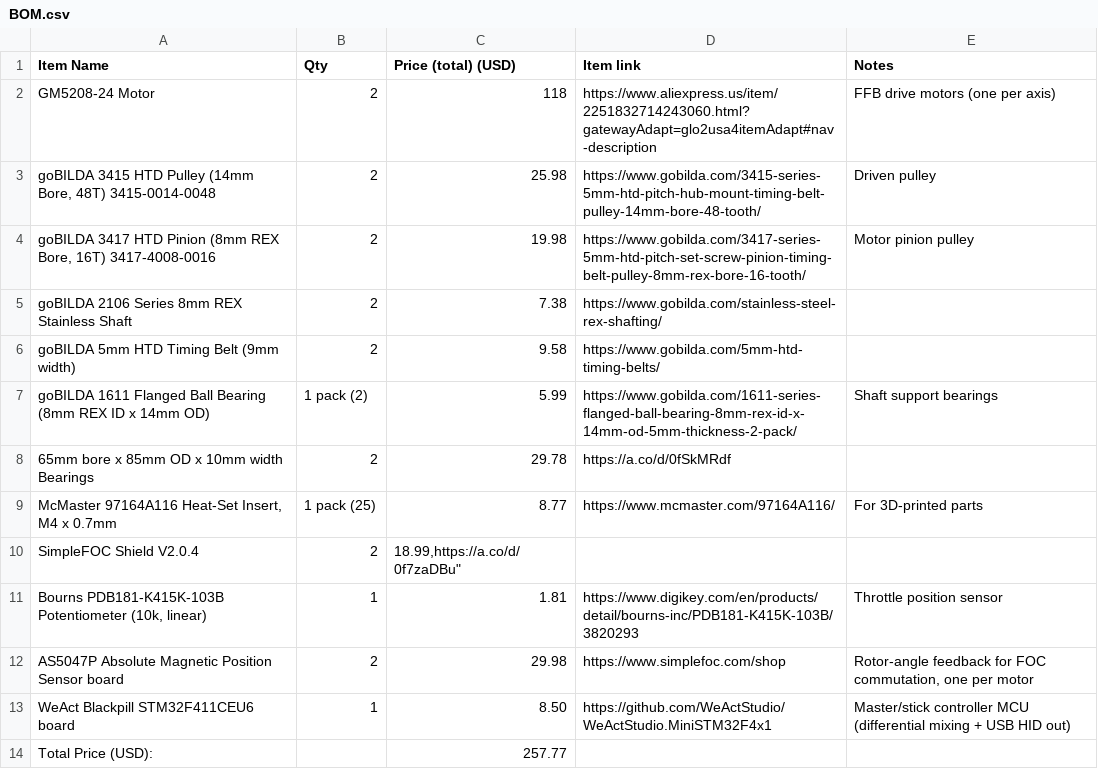
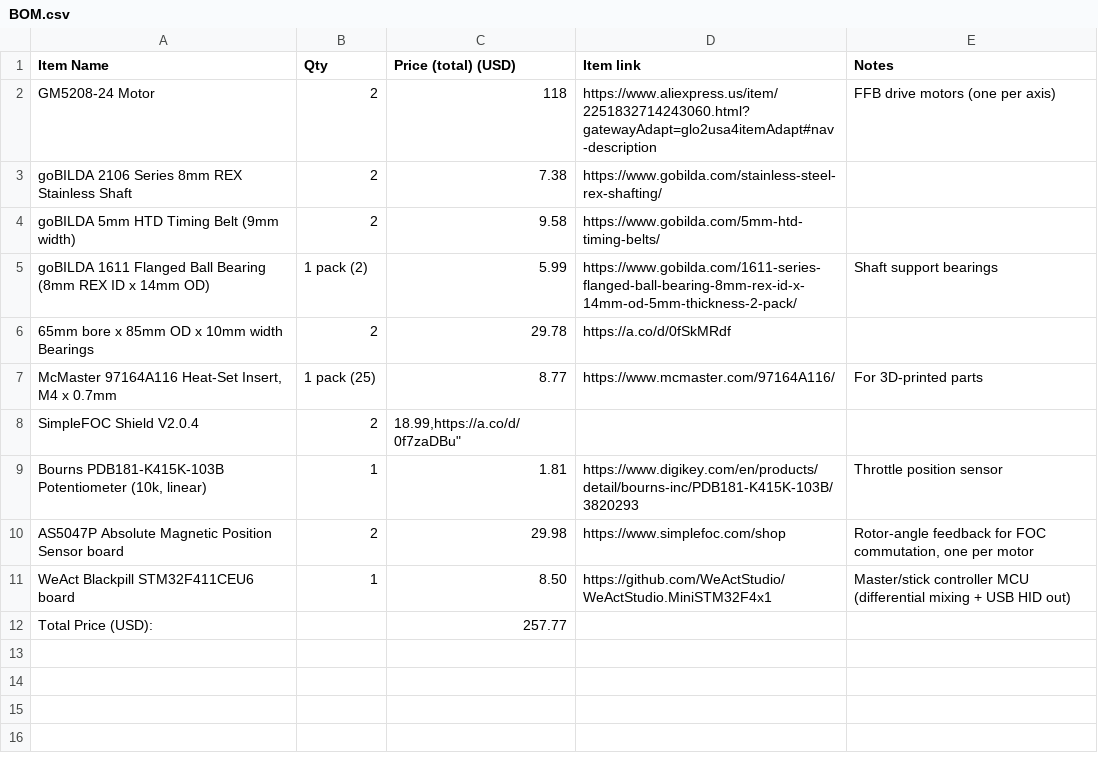
Before and after one commit to Bihyungbetter/ffb-flight-stick, a CSV file: BOM.csv, drawn as a sheet; the diff names each change by its address in the sheet, - before the commit and + after, or states it on an @@ line.

Commit message:
Update BOM.csv

```diff
--- a/BOM.csv
+++ b/BOM.csv
-row 3: goBILDA 3415 HTD Pulley (14mm Bore, 48T) 3415-0014-0048 | 2 | 25.98 | https://www.gobilda.com/3415-series-5mm-htd-pitch-hub-mount-timing-belt-pulley-14mm-bore-48-tooth/ | Driven pulley
-row 4: goBILDA 3417 HTD Pinion (8mm REX Bore, 16T) 3417-4008-0016 | 2 | 19.98 | https://www.gobilda.com/3417-series-5mm-htd-pitch-set-screw-pinion-timing-belt-pulley-8mm-rex-bore-16-tooth/ | Motor pinion pulley
```
